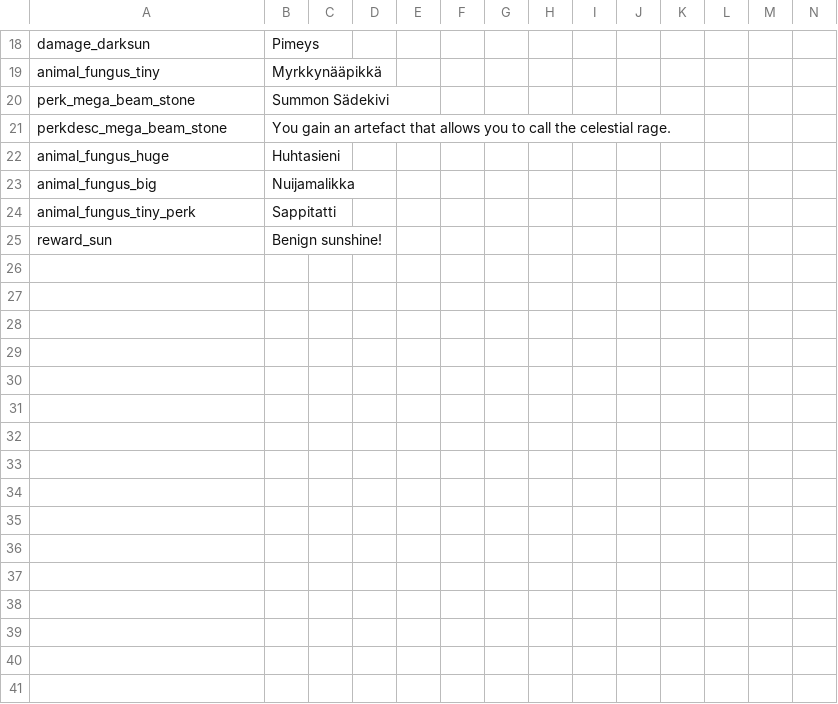
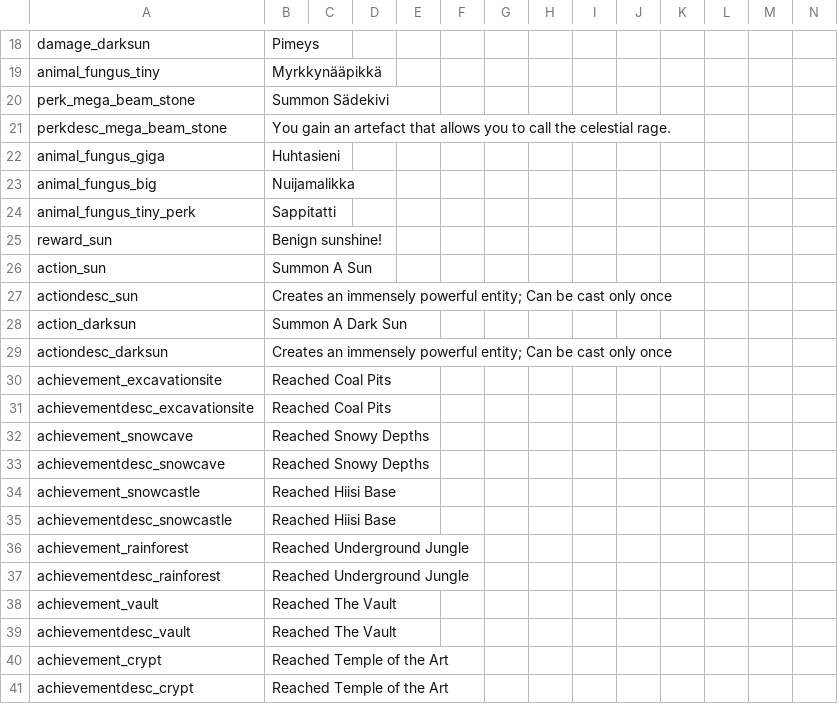
Before and after one commit to vexx32/noita-data, a CSV file: translations/common_dev.csv, drawn as a sheet; only a part is shown, gaps mark what is left out; rows hold the shown columns only; the diff covers the shown part only; the diff names each change by its address in the sheet, - before the commit and + after, or states it on an @@ line.

```diff
--- a/translations/common_dev.csv
+++ b/translations/common_dev.csv
-A22: animal_fungus_huge
+A22: animal_fungus_giga
+row 26: action_sun | Summon A Sun
+row 27: actiondesc_sun | Creates an immensely powerful entity; Can be cast only once
+row 28: action_darksun | Summon A Dark Sun
+row 29: actiondesc_darksun | Creates an immensely powerful entity; Can be cast only once
+row 30: achievement_excavationsite | Reached Coal Pits
+row 31: achievementdesc_excavationsite | Reached Coal Pits
+row 32: achievement_snowcave | Reached Snowy Depths
+row 33: achievementdesc_snowcave | Reached Snowy Depths
+row 34: achievement_snowcastle | Reached Hiisi Base
+row 35: achievementdesc_snowcastle | Reached Hiisi Base
+row 36: achievement_rainforest | Reached Underground Jungle
+row 37: achievementdesc_rainforest | Reached Underground Jungle
+row 38: achievement_vault | Reached The Vault
+row 39: achievementdesc_vault | Reached The Vault
+row 40: achievement_crypt | Reached Temple of the Art
+row 41: achievementdesc_crypt | Reached Temple of the Art
```
Also changed, not shown: 27 added rows elsewhere in this file, 55 other files.
